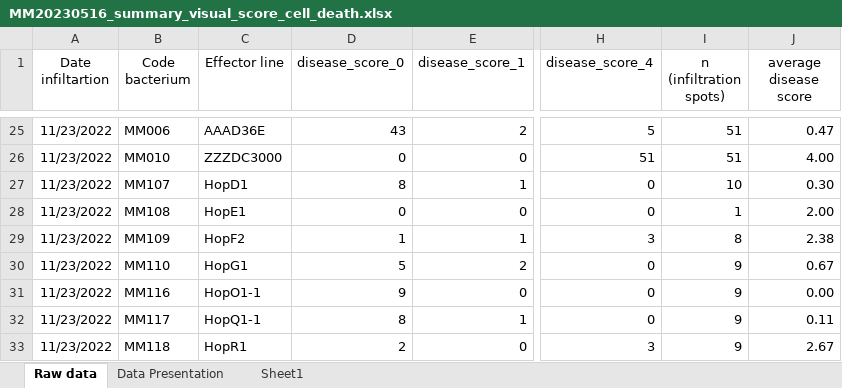
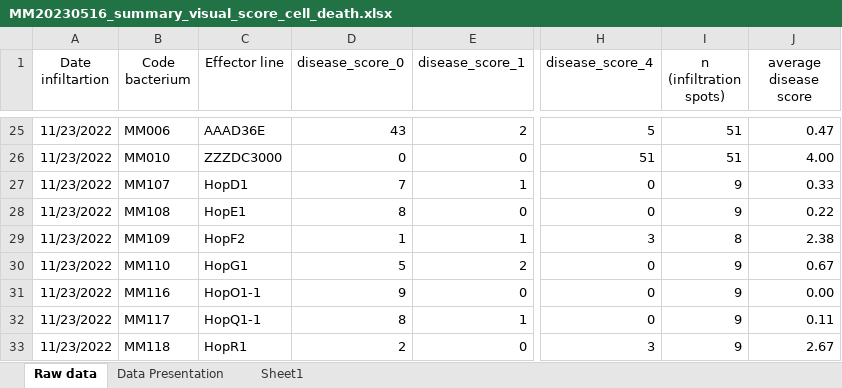
Before and after one commit to melanorian/Analysis_disease_symptoms_visual_scoring, an Excel workbook: MM20230516_summary_visual_score_cell_death.xlsx, sheet Raw data, drawn as a sheet; only a part is shown, gaps mark what is left out; values as stored, in another font and other column widths than the file's, no borders; the diff names each change by its address in the sheet, - before the commit and + after, or states it on an @@ line.

Commit message:
Create staged bar graph
- make a presentable version of the plot
- update summary excel files by adding additional column with symptom negative/positive (for later statistical assessment)

```diff
--- a/MM20230516_summary_visual_score_cell_death.xlsx (sheet Raw data)
+++ b/MM20230516_summary_visual_score_cell_death.xlsx (sheet Raw data)
-D27 (disease_score_0): 8
+D27 (disease_score_0): 7
-I27 (n (infiltration spots)): 10
+I27 (n (infiltration spots)): 9
-J27 (average disease score): 0.30
+J27 (average disease score): 0.33
-D28 (disease_score_0): 0
+D28 (disease_score_0): 8
-I28 (n (infiltration spots)): 1
+I28 (n (infiltration spots)): 9
-J28 (average disease score): 2.00
+J28 (average disease score): 0.22
```
Also changed, not shown: 7 other files.
